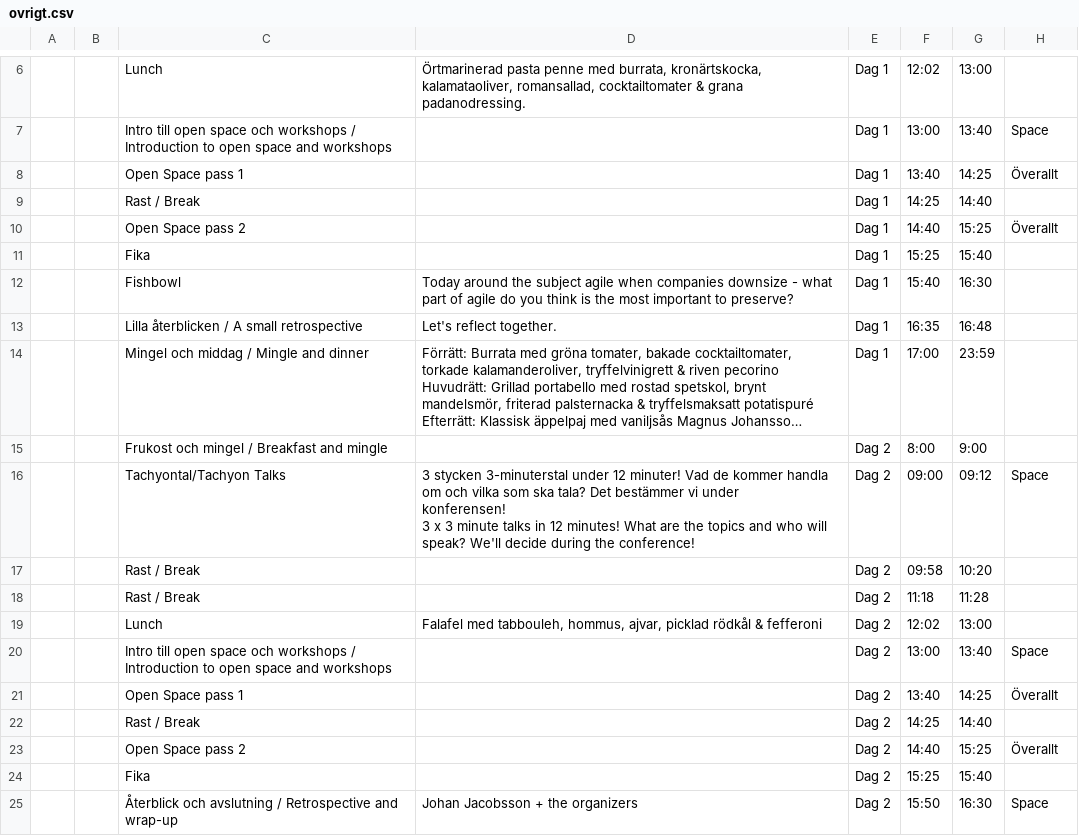
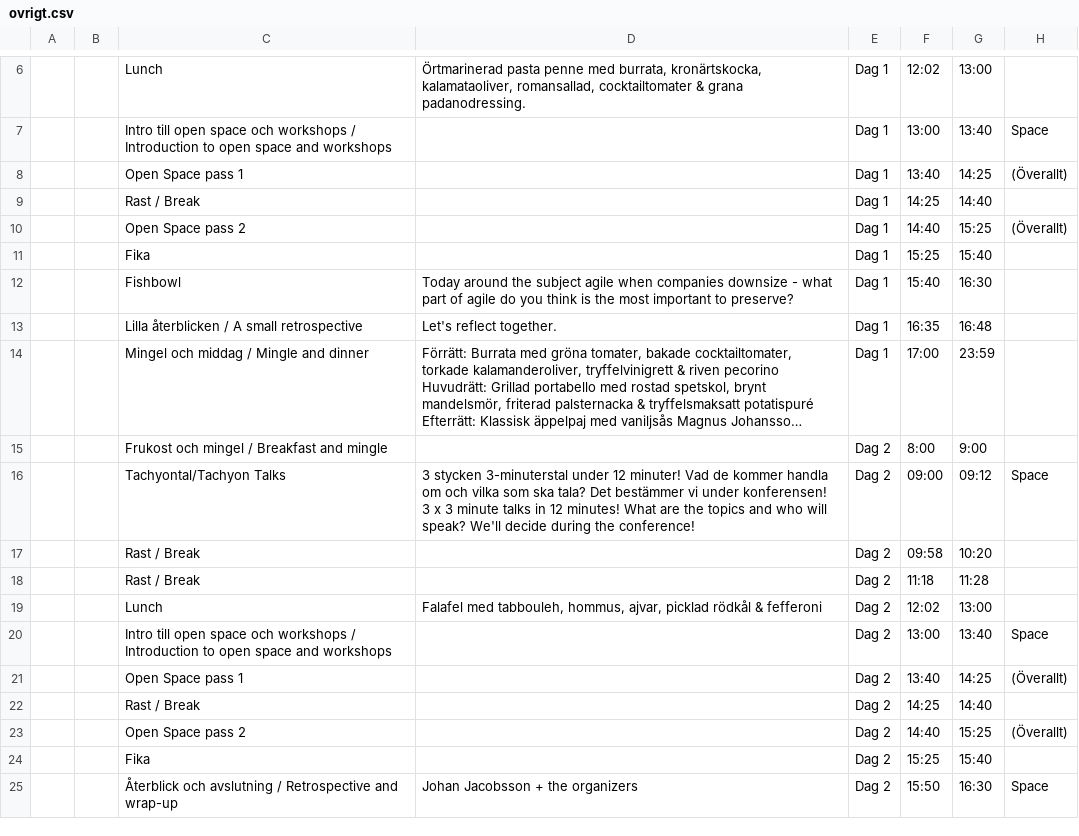
Before and after one commit to agilasverige/agilasverige.github.io, a CSV file: program/ovrigt.csv, drawn as a sheet; only a part is shown, gaps mark what is left out; long unchanged cells end in …; the diff names each change by its address in the sheet, - before the commit and + after, or states it on an @@ line.

Commit message:
Fixed program formatting

```diff
--- a/program/ovrigt.csv
+++ b/program/ovrigt.csv
-H8: Överallt
+H8: (Överallt)
-H10: Överallt
+H10: (Överallt)
-D16: …the conference!
+D16: …the conference!
-H21: Överallt
+H21: (Överallt)
-H23: Överallt
+H23: (Överallt)
```
Also changed, not shown: 1 other file.
